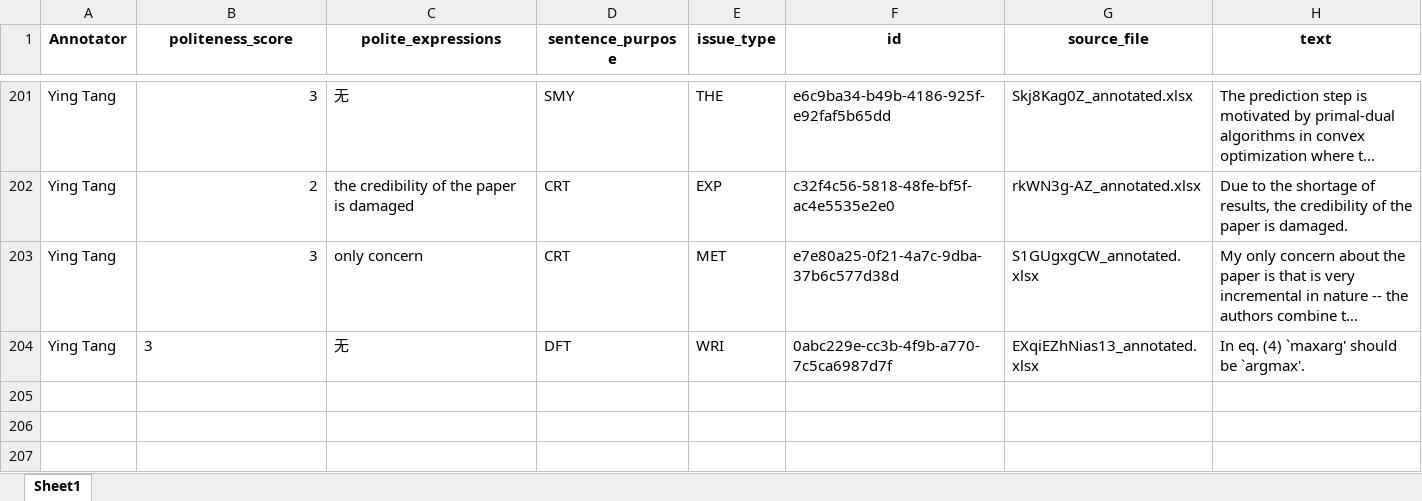
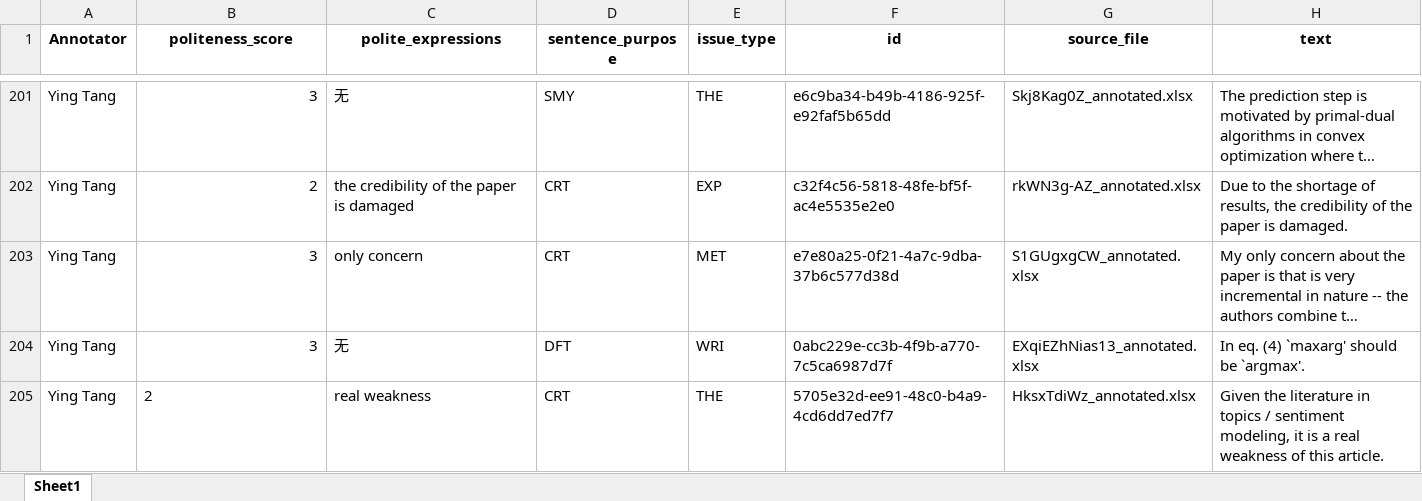
Before and after one commit to pariskang/CMLM-WangShuhe, an Excel workbook: annotations/Ying Tang_20240726_024005.xlsx, sheet Sheet1, drawn as a sheet; only a part is shown, gaps mark what is left out; long unchanged cells end in …; values as stored, in another font and other column widths than the file's, no borders; the diff names each change by its address in the sheet, - before the commit and + after, or states it on an @@ line.

Commit message:
Update annotations for Ying Tang

```diff
--- a/annotations/Ying Tang_20240726_024005.xlsx (sheet Sheet1)
+++ b/annotations/Ying Tang_20240726_024005.xlsx (sheet Sheet1)
-B204 alignment: left
+B204 alignment: right
+row 205: Ying Tang | 2 | real weakness | CRT | THE | 5705e32d-ee91-48c0-b4a9-4cd6dd7ed7f7 | HksxTdiWz_annotated.xlsx | Given the literature in topics / sentiment modeling, it is a real weakness of this article.
```
